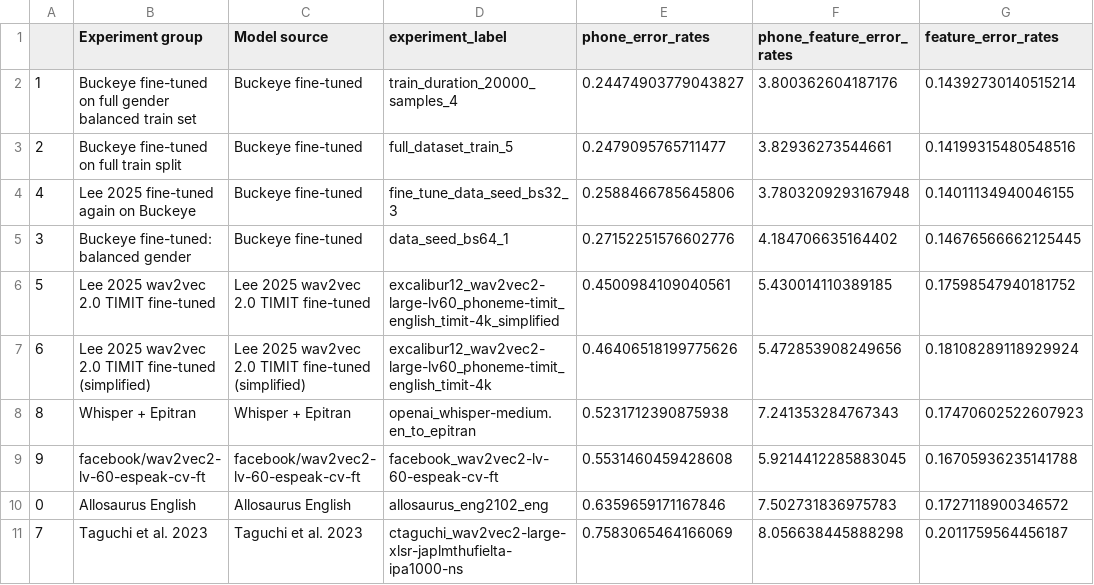
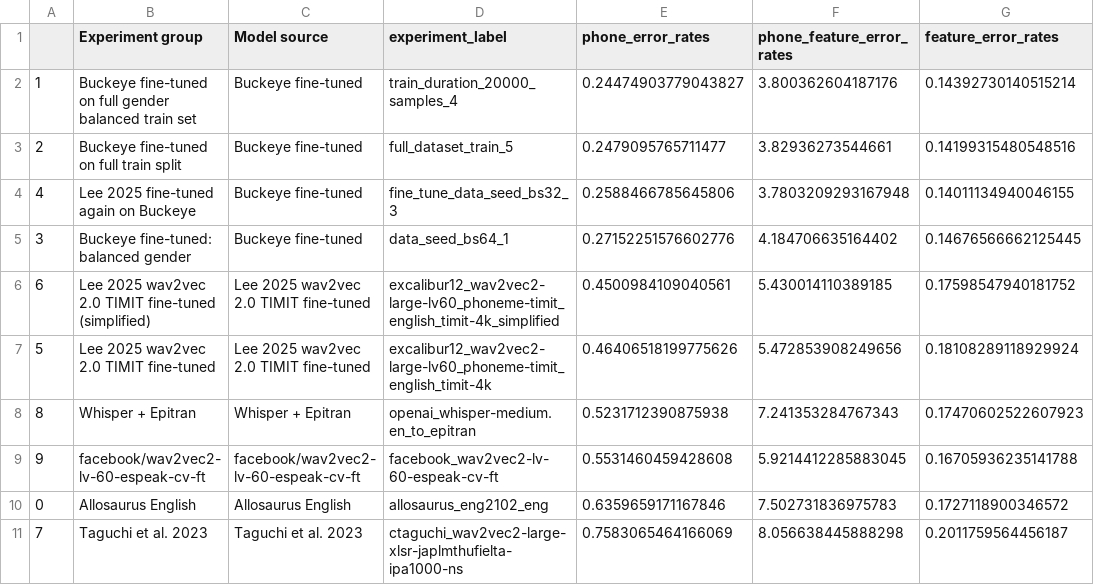
Before and after one commit to UMassCDS/wav2ipa, a CSV file: notebooks/amp_presentation/best_experiments_post_processing.csv, drawn as a sheet.

```diff
--- a/notebooks/amp_presentation/best_experiments_post_processing.csv
+++ b/notebooks/amp_presentation/best_experiments_post_processing.csv
@@ -5,4 +5,4 @@
 3,Buckeye fine-tuned: balanced gender,Buckeye fine-tuned,data_seed_bs64_1,0.27152251576602776,4.184706635164402,0.14676566662125445
-5,Lee 2025 wav2vec 2.0 TIMIT fine-tuned,Lee 2025 wav2vec 2.0 TIMIT fine-tuned,excalibur12_wav2vec2-large-lv60_phoneme-timit_english_timit-4k_simplified,0.4500984109040561,5.430014110389185,0.17598547940181752
-6,Lee 2025 wav2vec 2.0 TIMIT fine-tuned (simplified),Lee 2025 wav2vec 2.0 TIMIT fine-tuned (simplified),excalibur12_wav2vec2-large-lv60_phoneme-timit_english_timit-4k,0.46406518199775626,5.472853908249656,0.18108289118929924
+6,Lee 2025 wav2vec 2.0 TIMIT fine-tuned (simplified),Lee 2025 wav2vec 2.0 TIMIT fine-tuned,excalibur12_wav2vec2-large-lv60_phoneme-timit_english_timit-4k_simplified,0.4500984109040561,5.430014110389185,0.17598547940181752
+5,Lee 2025 wav2vec 2.0 TIMIT fine-tuned,Lee 2025 wav2vec 2.0 TIMIT fine-tuned,excalibur12_wav2vec2-large-lv60_phoneme-timit_english_timit-4k,0.46406518199775626,5.472853908249656,0.18108289118929924
 8,Whisper + Epitran,Whisper + Epitran,openai_whisper-medium.en_to_epitran,0.5231712390875938,7.241353284767343,0.17470602522607923
```
Also changed, not shown: notebooks/amp_presentation/best_experiments_in_group.csv, 3 other files.
